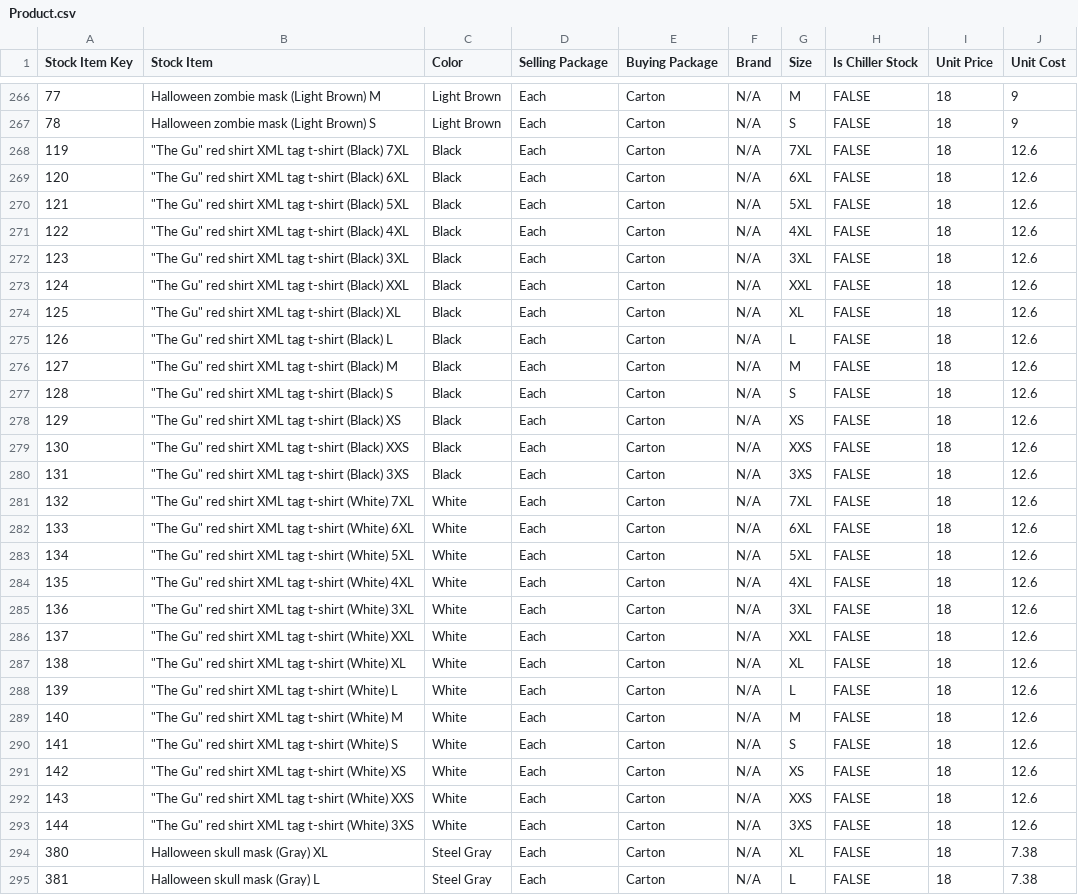
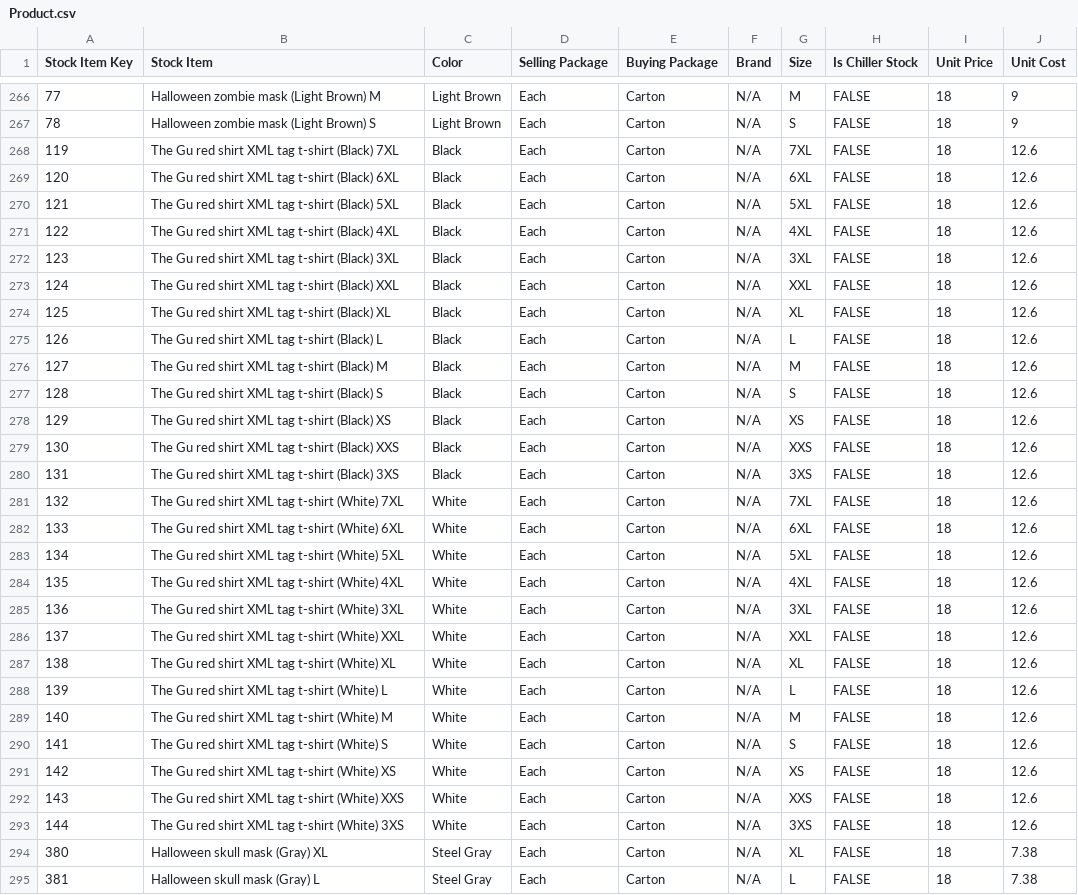
Before and after one commit to PowerBISteve/wwsales-demo, a CSV file: Dims/Product.csv, drawn as a sheet; only a part is shown, gaps mark what is left out; the diff covers the shown part only; the diff names each change by its address in the sheet, - before the commit and + after, or states it on an @@ line.

Commit message:
removed bad characters from name

```diff
--- a/Dims/Product.csv
+++ b/Dims/Product.csv
-B268 (Stock Item): "The Gu" red shirt XML tag t-shirt (Black) 7XL
+B268 (Stock Item): The Gu red shirt XML tag t-shirt (Black) 7XL
-B269 (Stock Item): "The Gu" red shirt XML tag t-shirt (Black) 6XL
+B269 (Stock Item): The Gu red shirt XML tag t-shirt (Black) 6XL
-B270 (Stock Item): "The Gu" red shirt XML tag t-shirt (Black) 5XL
+B270 (Stock Item): The Gu red shirt XML tag t-shirt (Black) 5XL
-B271 (Stock Item): "The Gu" red shirt XML tag t-shirt (Black) 4XL
+B271 (Stock Item): The Gu red shirt XML tag t-shirt (Black) 4XL
-B272 (Stock Item): "The Gu" red shirt XML tag t-shirt (Black) 3XL
+B272 (Stock Item): The Gu red shirt XML tag t-shirt (Black) 3XL
-B273 (Stock Item): "The Gu" red shirt XML tag t-shirt (Black) XXL
+B273 (Stock Item): The Gu red shirt XML tag t-shirt (Black) XXL
-B274 (Stock Item): "The Gu" red shirt XML tag t-shirt (Black) XL
+B274 (Stock Item): The Gu red shirt XML tag t-shirt (Black) XL
-B275 (Stock Item): "The Gu" red shirt XML tag t-shirt (Black) L
+B275 (Stock Item): The Gu red shirt XML tag t-shirt (Black) L
-B276 (Stock Item): "The Gu" red shirt XML tag t-shirt (Black) M
+B276 (Stock Item): The Gu red shirt XML tag t-shirt (Black) M
-B277 (Stock Item): "The Gu" red shirt XML tag t-shirt (Black) S
+B277 (Stock Item): The Gu red shirt XML tag t-shirt (Black) S
-B278 (Stock Item): "The Gu" red shirt XML tag t-shirt (Black) XS
+B278 (Stock Item): The Gu red shirt XML tag t-shirt (Black) XS
-B279 (Stock Item): "The Gu" red shirt XML tag t-shirt (Black) XXS
+B279 (Stock Item): The Gu red shirt XML tag t-shirt (Black) XXS
-B280 (Stock Item): "The Gu" red shirt XML tag t-shirt (Black) 3XS
+B280 (Stock Item): The Gu red shirt XML tag t-shirt (Black) 3XS
-B281 (Stock Item): "The Gu" red shirt XML tag t-shirt (White) 7XL
+B281 (Stock Item): The Gu red shirt XML tag t-shirt (White) 7XL
-B282 (Stock Item): "The Gu" red shirt XML tag t-shirt (White) 6XL
+B282 (Stock Item): The Gu red shirt XML tag t-shirt (White) 6XL
-B283 (Stock Item): "The Gu" red shirt XML tag t-shirt (White) 5XL
+B283 (Stock Item): The Gu red shirt XML tag t-shirt (White) 5XL
-B284 (Stock Item): "The Gu" red shirt XML tag t-shirt (White) 4XL
+B284 (Stock Item): The Gu red shirt XML tag t-shirt (White) 4XL
-B285 (Stock Item): "The Gu" red shirt XML tag t-shirt (White) 3XL
+B285 (Stock Item): The Gu red shirt XML tag t-shirt (White) 3XL
-B286 (Stock Item): "The Gu" red shirt XML tag t-shirt (White) XXL
+B286 (Stock Item): The Gu red shirt XML tag t-shirt (White) XXL
-B287 (Stock Item): "The Gu" red shirt XML tag t-shirt (White) XL
+B287 (Stock Item): The Gu red shirt XML tag t-shirt (White) XL
-B288 (Stock Item): "The Gu" red shirt XML tag t-shirt (White) L
+B288 (Stock Item): The Gu red shirt XML tag t-shirt (White) L
-B289 (Stock Item): "The Gu" red shirt XML tag t-shirt (White) M
+B289 (Stock Item): The Gu red shirt XML tag t-shirt (White) M
-B290 (Stock Item): "The Gu" red shirt XML tag t-shirt (White) S
+B290 (Stock Item): The Gu red shirt XML tag t-shirt (White) S
-B291 (Stock Item): "The Gu" red shirt XML tag t-shirt (White) XS
+B291 (Stock Item): The Gu red shirt XML tag t-shirt (White) XS
-B292 (Stock Item): "The Gu" red shirt XML tag t-shirt (White) XXS
+B292 (Stock Item): The Gu red shirt XML tag t-shirt (White) XXS
-B293 (Stock Item): "The Gu" red shirt XML tag t-shirt (White) 3XS
+B293 (Stock Item): The Gu red shirt XML tag t-shirt (White) 3XS
```
Also changed, not shown: 38 edited cells elsewhere in this file.
